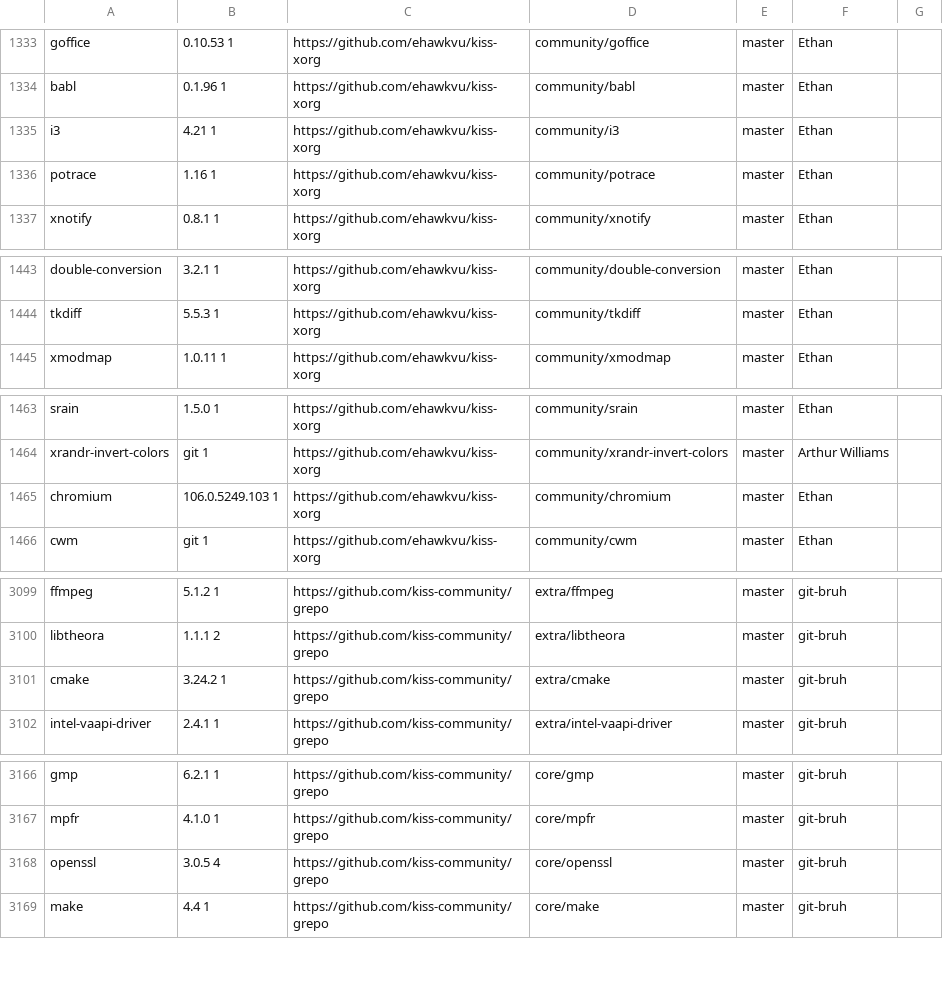
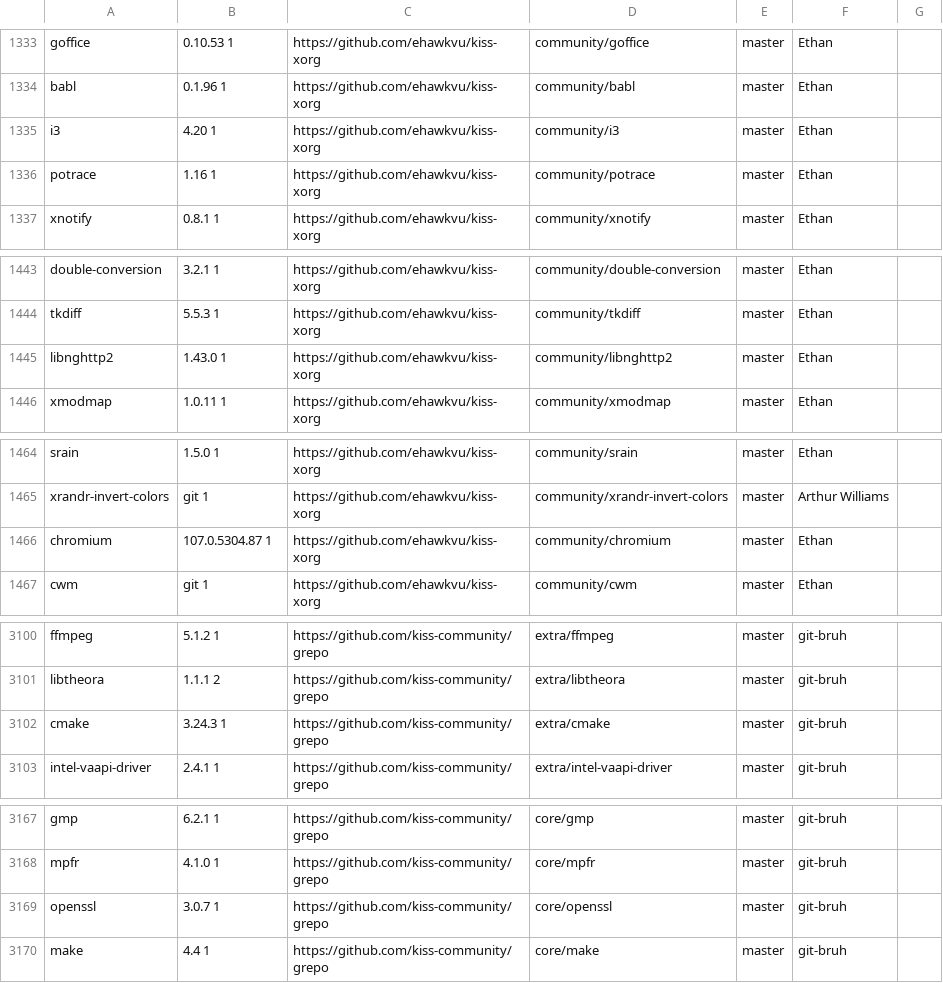
Before and after one commit to aabacchus/kiss-find, a CSV file: db.csv, drawn as a sheet; only a part is shown, gaps mark what is left out.

Commit message:
Deploying to gh-pages from @ aabacchus/kiss-find@0913958a20de1c17b5f7bfa925e5df67da946763 🚀

```diff
--- a/db.csv
+++ b/db.csv
@@ -1334,3 +1334,3 @@ goffice,0.10.53 1,https://github.com/ehawkvu/kiss-xorg,community/goffice,master,
 babl,0.1.96 1,https://github.com/ehawkvu/kiss-xorg,community/babl,master,"Ethan"," "
-i3,4.21 1,https://github.com/ehawkvu/kiss-xorg,community/i3,master,"Ethan"," "
+i3,4.20 1,https://github.com/ehawkvu/kiss-xorg,community/i3,master,"Ethan"," "
 potrace,1.16 1,https://github.com/ehawkvu/kiss-xorg,community/potrace,master,"Ethan"," "
@@ -1444,2 +1444,3 @@ double-conversion,3.2.1 1,https://github.com/ehawkvu/kiss-xorg,community/double-
 tkdiff,5.5.3 1,https://github.com/ehawkvu/kiss-xorg,community/tkdiff,master,"Ethan"," "
+libnghttp2,1.43.0 1,https://github.com/ehawkvu/kiss-xorg,community/libnghttp2,master,"Ethan"," "
 xmodmap,1.0.11 1,https://github.com/ehawkvu/kiss-xorg,community/xmodmap,master,"Ethan"," "
@@ -1464,3 +1465,3 @@ srain,1.5.0 1,https://github.com/ehawkvu/kiss-xorg,community/srain,master,"Ethan
 xrandr-invert-colors,git 1,https://github.com/ehawkvu/kiss-xorg,community/xrandr-invert-colors,master,"Arthur Williams"," "
-chromium,106.0.5249.103 1,https://github.com/ehawkvu/kiss-xorg,community/chromium,master,"Ethan"," "
+chromium,107.0.5304.87 1,https://github.com/ehawkvu/kiss-xorg,community/chromium,master,"Ethan"," "
 cwm,git 1,https://github.com/ehawkvu/kiss-xorg,community/cwm,master,"Ethan"," "
@@ -3100,3 +3101,3 @@ ffmpeg,5.1.2 1,https://github.com/kiss-community/grepo,extra/ffmpeg,master,"git-
 libtheora,1.1.1 2,https://github.com/kiss-community/grepo,extra/libtheora,master,"git-bruh"," "
-cmake,3.24.2 1,https://github.com/kiss-community/grepo,extra/cmake,master,"git-bruh"," "
+cmake,3.24.3 1,https://github.com/kiss-community/grepo,extra/cmake,master,"git-bruh"," "
 intel-vaapi-driver,2.4.1 1,https://github.com/kiss-community/grepo,extra/intel-vaapi-driver,master,"git-bruh"," "
@@ -3167,3 +3168,3 @@ gmp,6.2.1 1,https://github.com/kiss-community/grepo,core/gmp,master,"git-bruh","
 mpfr,4.1.0 1,https://github.com/kiss-community/grepo,core/mpfr,master,"git-bruh"," "
-openssl,3.0.5 4,https://github.com/kiss-community/grepo,core/openssl,master,"git-bruh"," "
+openssl,3.0.7 1,https://github.com/kiss-community/grepo,core/openssl,master,"git-bruh"," "
 make,4.4 1,https://github.com/kiss-community/grepo,core/make,master,"git-bruh"," "
```
